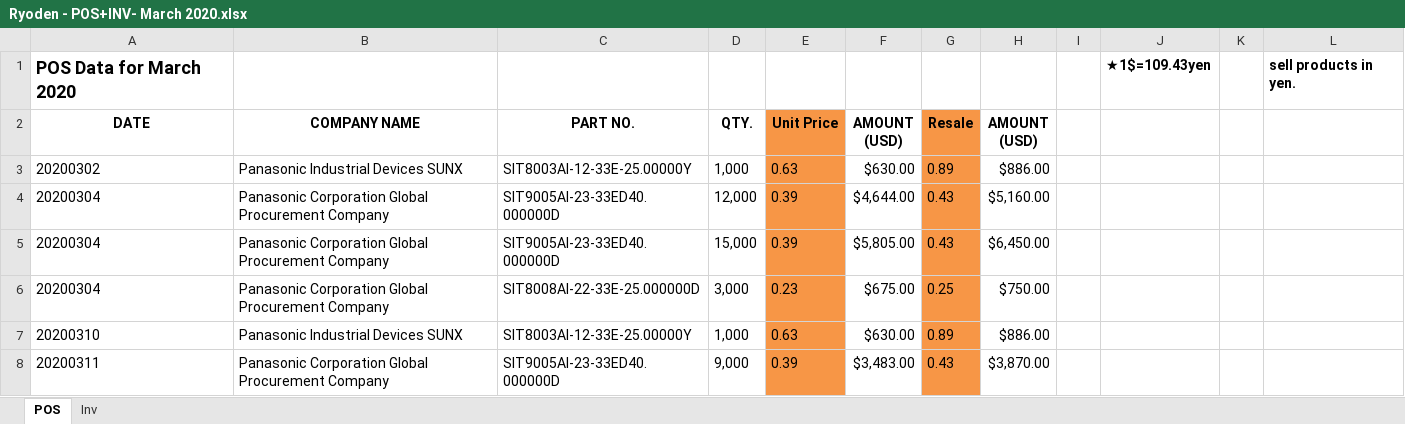
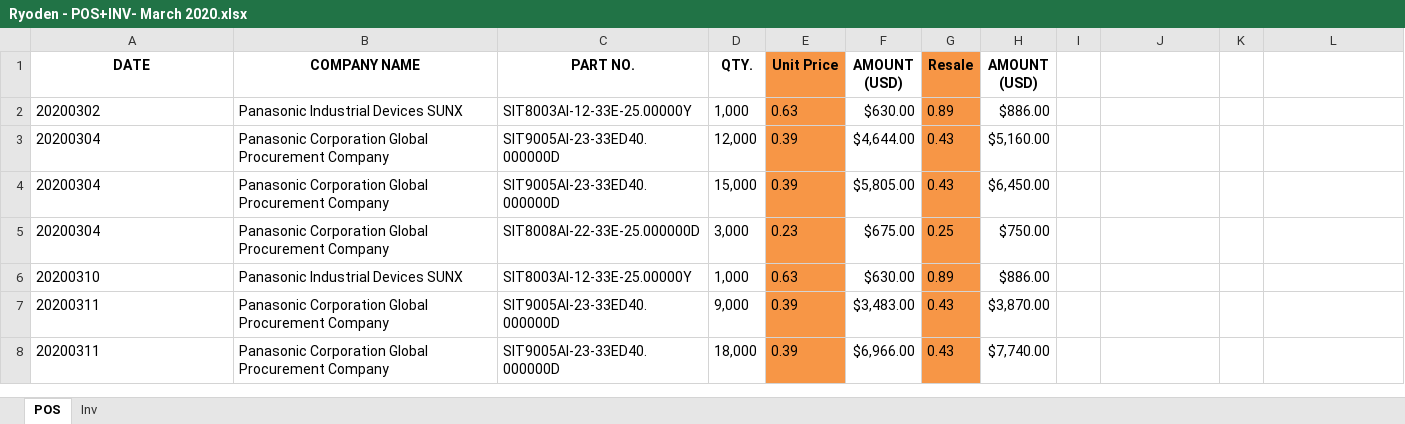
Before and after one commit to jefgeo/SiTimeFileAnalysis, an Excel workbook: Data/Ryoden - POS+INV- March 2020.xlsx, sheet POS, drawn as a sheet; only a part is shown; the shorter side is filled out with more unchanged rows; values as stored, in another font and other column widths than the file's, no borders; the diff names each change by its address in the sheet, - before the commit and + after, or states it on an @@ line.

```diff
--- a/Data/Ryoden - POS+INV- March 2020.xlsx (sheet POS)
+++ b/Data/Ryoden - POS+INV- March 2020.xlsx (sheet POS)
-row 1: POS Data for March 2020 |  |  |  |  |  |  |  |  | ★1$=109.43yen |  | sell products in yen.
```
Also changed, not shown: sheet Inv, hidden cells, Data/BTC - POS+INV - March 2020.xlsx, Data/Quantek - POS+INV - MAR 2020.xlsx, 17 other files.
